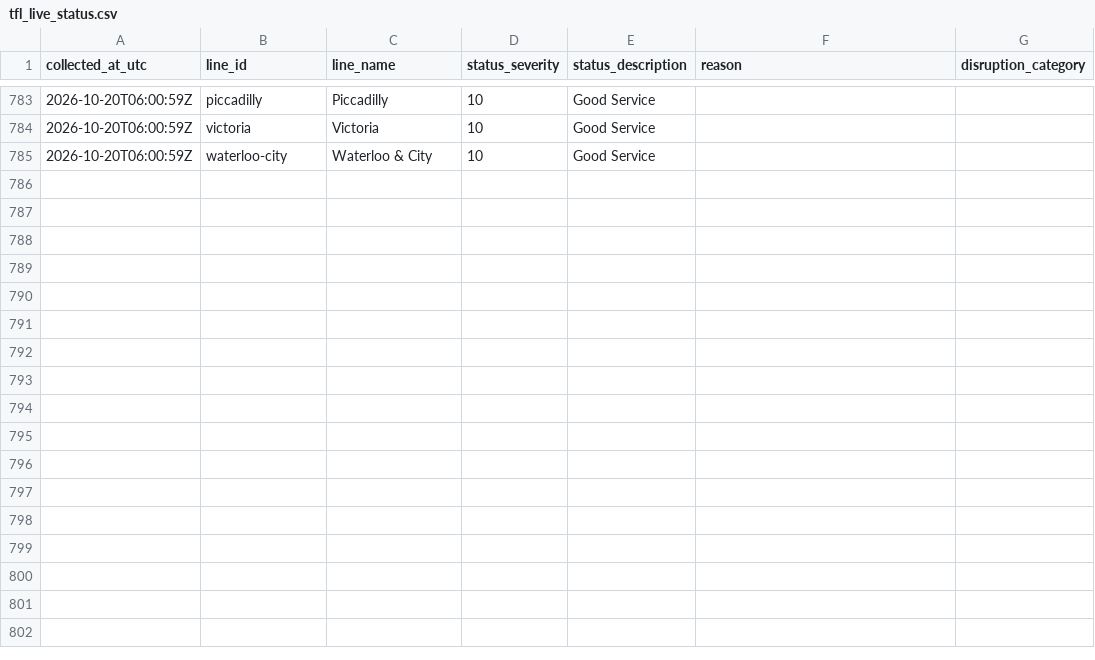
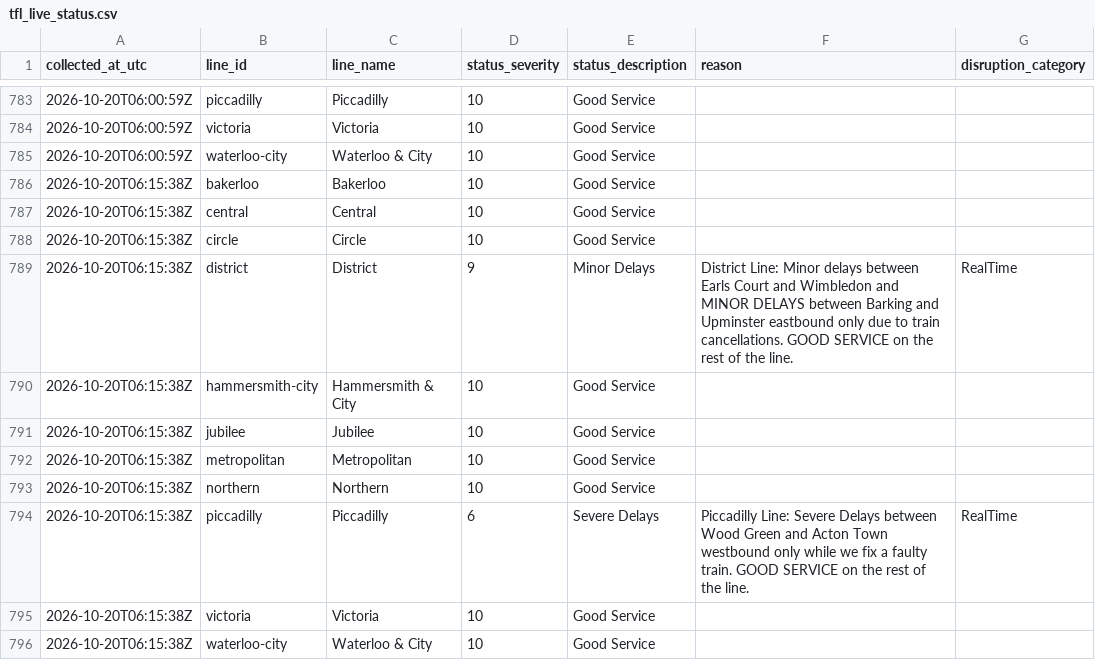
Before and after one commit to AJC-mdx/tfl-delay-analytics, a CSV file: data/tfl_live_status.csv, drawn as a sheet; only a part is shown, gaps mark what is left out.

```diff
--- a/data/tfl_live_status.csv
+++ b/data/tfl_live_status.csv
@@ -785 +785,12 @@ collected_at_utc,line_id,line_name,status_severity,status_description,reason,dis
 2026-10-20T06:00:59Z,waterloo-city,Waterloo & City,10,Good Service,,
+2026-10-20T06:15:38Z,bakerloo,Bakerloo,10,Good Service,,
+2026-10-20T06:15:38Z,central,Central,10,Good Service,,
+2026-10-20T06:15:38Z,circle,Circle,10,Good Service,,
+2026-10-20T06:15:38Z,district,District,9,Minor Delays,District Line: Minor delays between Earls Court and Wimbledon and MINOR DELAYS between  Barking and Upminster eastbound only due to train cancellations. GOOD SERVICE on the rest of the line.,RealTime
+2026-10-20T06:15:38Z,hammersmith-city,Hammersmith & City,10,Good Service,,
+2026-10-20T06:15:38Z,jubilee,Jubilee,10,Good Service,,
+2026-10-20T06:15:38Z,metropolitan,Metropolitan,10,Good Service,,
+2026-10-20T06:15:38Z,northern,Northern,10,Good Service,,
+2026-10-20T06:15:38Z,piccadilly,Piccadilly,6,Severe Delays,Piccadilly Line: Severe Delays between Wood Green and Acton Town westbound only while we fix a faulty train. GOOD SERVICE on the rest of the line.,RealTime
+2026-10-20T06:15:38Z,victoria,Victoria,10,Good Service,,
+2026-10-20T06:15:38Z,waterloo-city,Waterloo & City,10,Good Service,,
```
